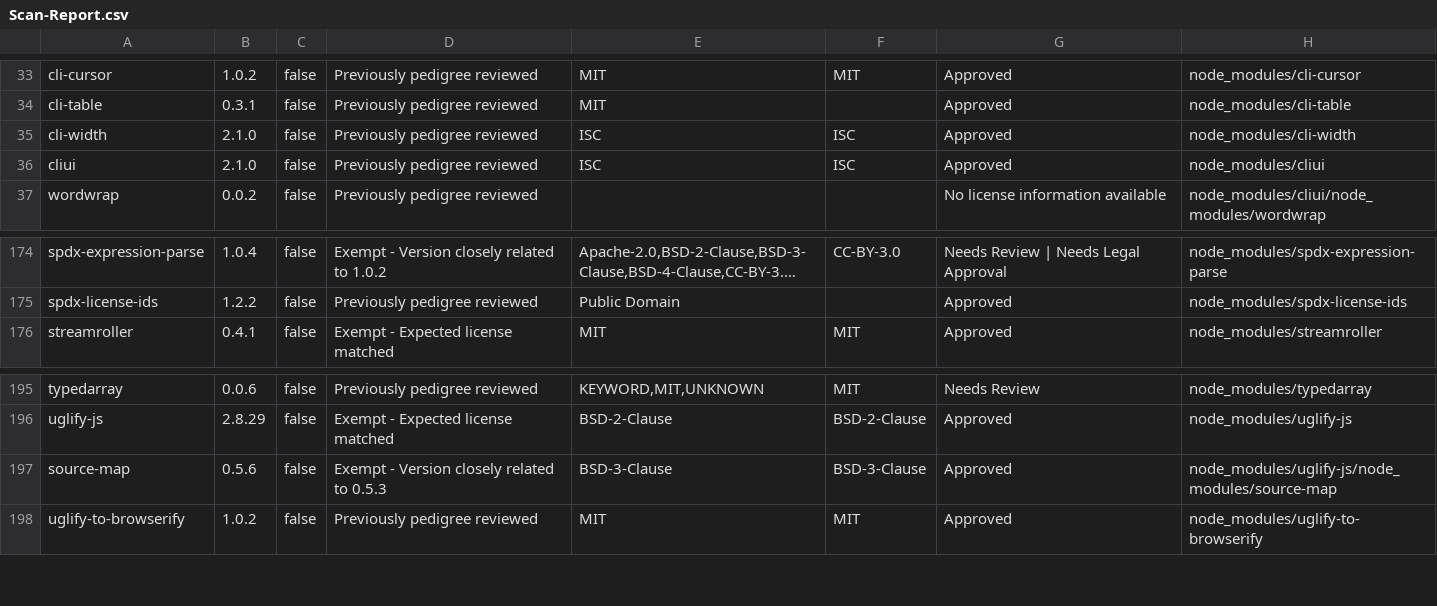
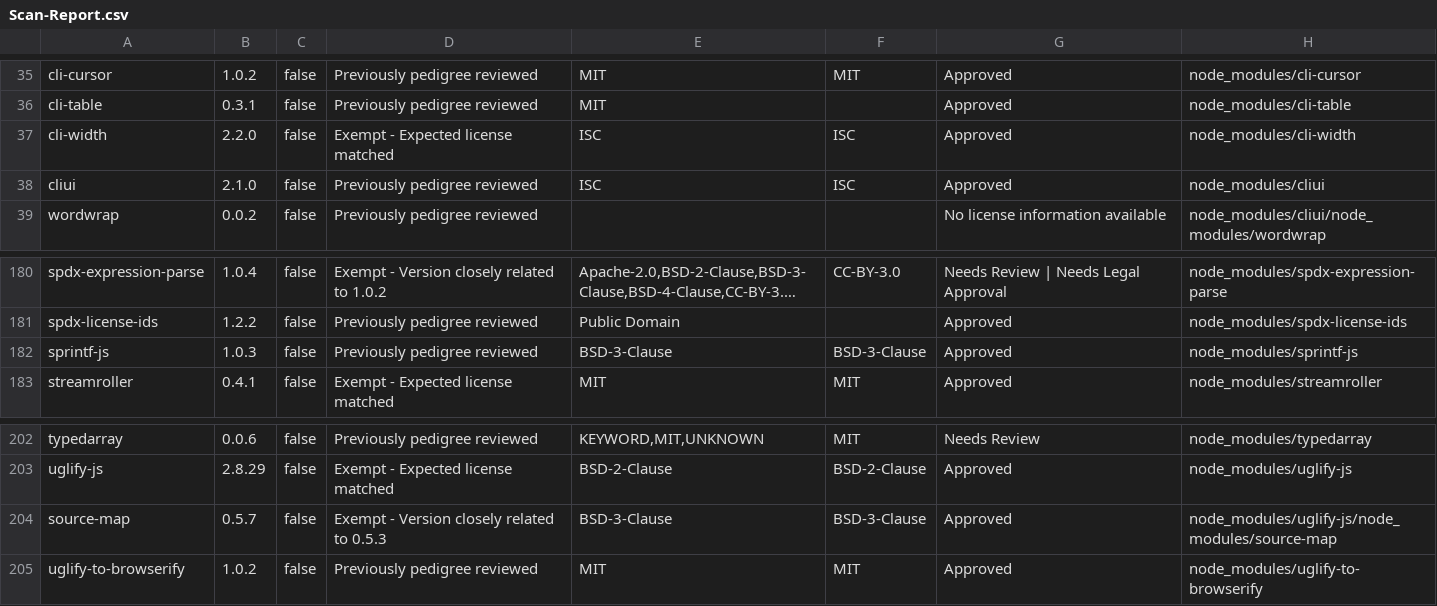
Before and after one commit to ibm-developer/generator-ibm-java, a CSV file: docs/scan/Scan-Report.csv, drawn as a sheet; only a part is shown, gaps mark what is left out; long unchanged cells end in …; the diff covers the shown part only.

```diff
--- a/docs/scan/Scan-Report.csv
+++ b/docs/scan/Scan-Report.csv
@@ -34,3 +36,3 @@
 "cli-table","0.3.1","false","Previously pedigree reviewed","MIT","","Approved","node_modules/cli-table"
-"cli-width","2.1.0","false","Previously pedigree reviewed","ISC","ISC","Approved","node_modules/cli-width"
+"cli-width","2.2.0","false","Exempt - Expected license matched","ISC","ISC","Approved","node_modules/cli-width"
 "cliui","2.1.0","false","Previously pedigree reviewed","ISC","ISC","Approved","node_modules/cliui"
@@ -175,2 +181,3 @@
 "spdx-license-ids","1.2.2","false","Previously pedigree reviewed","Public Domain","","Approved","node_modules/spdx-license-ids"
+"sprintf-js","1.0.3","false","Previously pedigree reviewed","BSD-3-Clause","BSD-3-Clause","Approved","node_modules/sprintf-js"
 "streamroller","0.4.1","false","Exempt - Expected license matched","MIT","MIT","Approved","node_modules/streamroller"
@@ -196,3 +203,3 @@
 "uglify-js","2.8.29","false","Exempt - Expected license matched","BSD-2-Clause","BSD-2-Clause","Approved","node_modules/uglify-js"
-"source-map","0.5.6","false","Exempt - Version closely related to 0.5.3","BSD-3-Clause","BSD-3-Clause","Approved","node_modules/uglify-js/node_modules/source-map"
+"source-map","0.5.7","false","Exempt - Version closely related to 0.5.3","BSD-3-Clause","BSD-3-Clause","Approved","node_modules/uglify-js/node_modules/source-map"
 "uglify-to-browserify","1.0.2","false","Previously pedigree reviewed","MIT","MIT","Approved","node_modules/uglify-to-browserify"
```
Also changed, not shown: 6 added rows and 2 edited cells elsewhere in this file, 25 other files.
